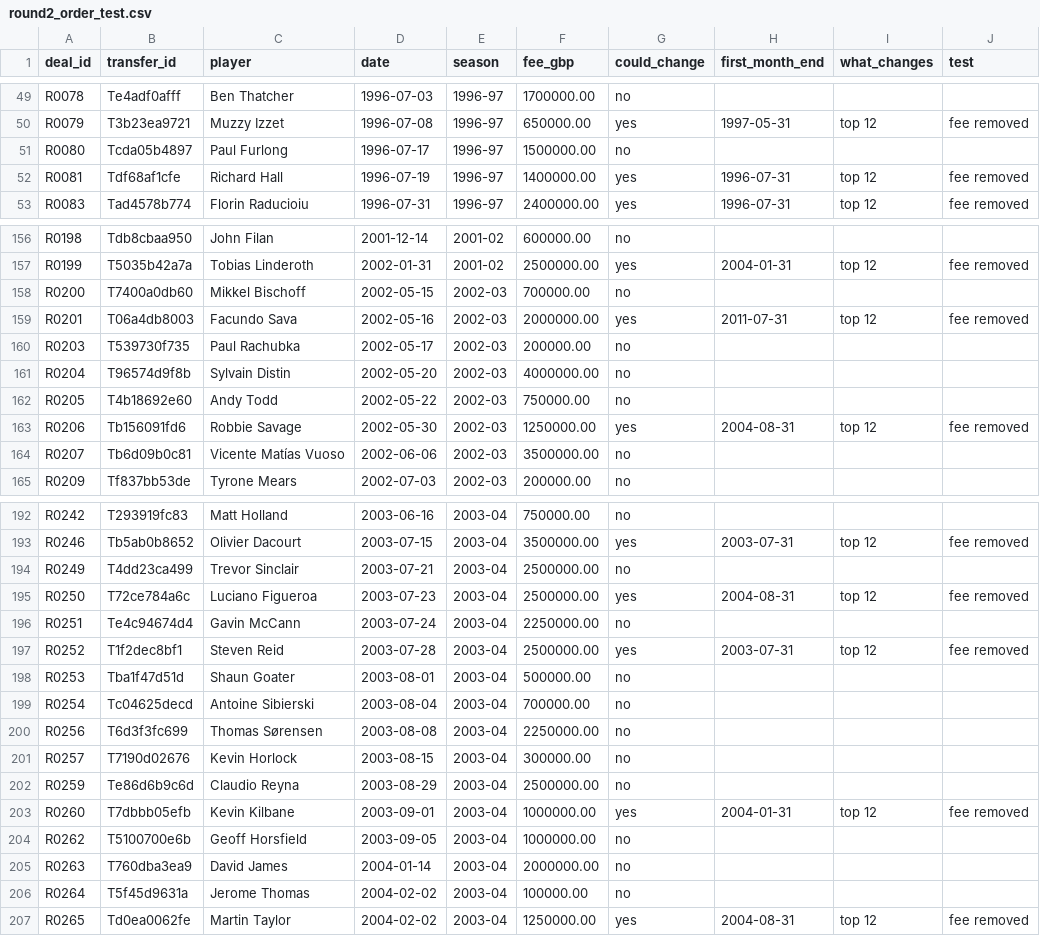
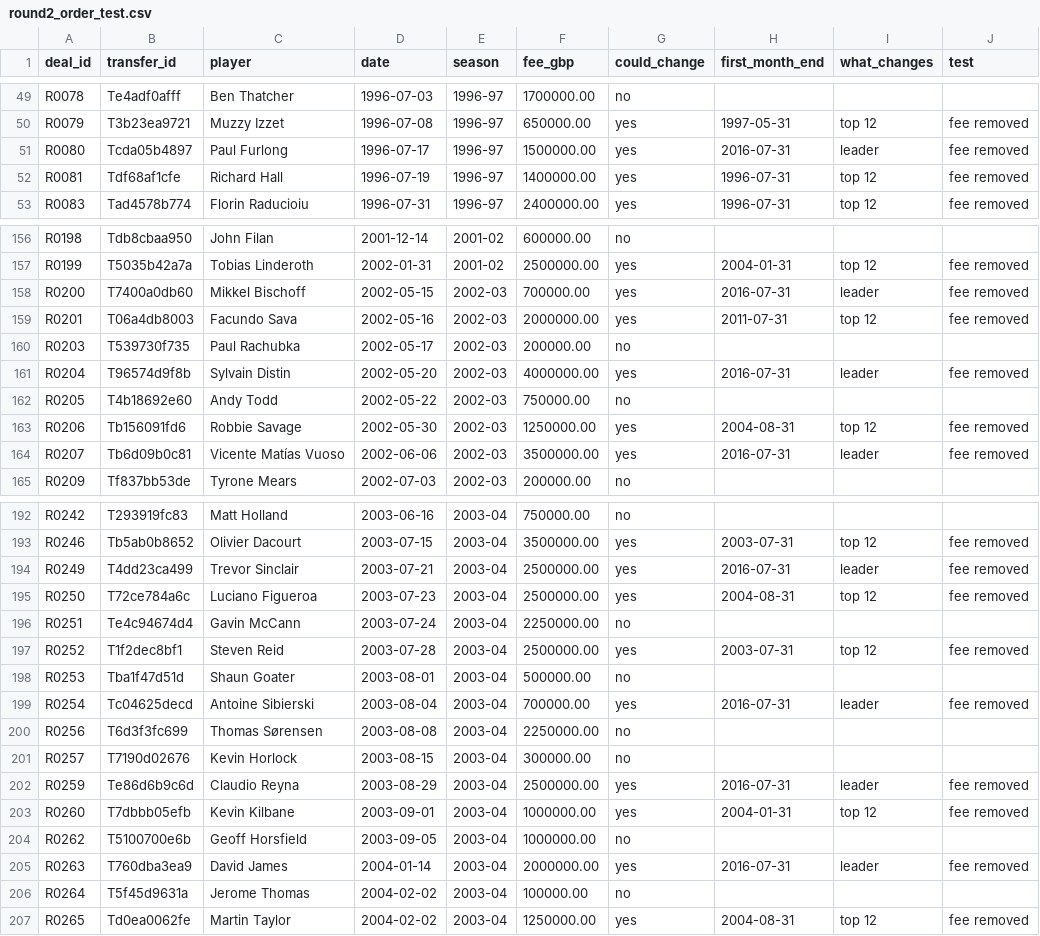
Before and after one commit to marketmarathon/race-through-time, a CSV file: data/rtt-101/source/round2_order_test.csv, drawn as a sheet; only a part is shown, gaps mark what is left out; the diff covers the shown part only.

```diff
--- a/data/rtt-101/source/round2_order_test.csv
+++ b/data/rtt-101/source/round2_order_test.csv
@@ -50,3 +50,3 @@ R0078,Te4adf0afff,Ben Thatcher,1996-07-03,1996-97,1700000.00,no,,,
 R0079,T3b23ea9721,Muzzy Izzet,1996-07-08,1996-97,650000.00,yes,1997-05-31,top 12,fee removed
-R0080,Tcda05b4897,Paul Furlong,1996-07-17,1996-97,1500000.00,no,,,
+R0080,Tcda05b4897,Paul Furlong,1996-07-17,1996-97,1500000.00,yes,2016-07-31,leader,fee removed
 R0081,Tdf68af1cfe,Richard Hall,1996-07-19,1996-97,1400000.00,yes,1996-07-31,top 12,fee removed
@@ -157,9 +157,9 @@ R0198,Tdb8cbaa950,John Filan,2001-12-14,2001-02,600000.00,no,,,
 R0199,T5035b42a7a,Tobias Linderoth,2002-01-31,2001-02,2500000.00,yes,2004-01-31,top 12,fee removed
-R0200,T7400a0db60,Mikkel Bischoff,2002-05-15,2002-03,700000.00,no,,,
+R0200,T7400a0db60,Mikkel Bischoff,2002-05-15,2002-03,700000.00,yes,2016-07-31,leader,fee removed
 R0201,T06a4db8003,Facundo Sava,2002-05-16,2002-03,2000000.00,yes,2011-07-31,top 12,fee removed
 R0203,T539730f735,Paul Rachubka,2002-05-17,2002-03,200000.00,no,,,
-R0204,T96574d9f8b,Sylvain Distin,2002-05-20,2002-03,4000000.00,no,,,
+R0204,T96574d9f8b,Sylvain Distin,2002-05-20,2002-03,4000000.00,yes,2016-07-31,leader,fee removed
 R0205,T4b18692e60,Andy Todd,2002-05-22,2002-03,750000.00,no,,,
 R0206,Tb156091fd6,Robbie Savage,2002-05-30,2002-03,1250000.00,yes,2004-08-31,top 12,fee removed
-R0207,Tb6d09b0c81,Vicente Matías Vuoso,2002-06-06,2002-03,3500000.00,no,,,
+R0207,Tb6d09b0c81,Vicente Matías Vuoso,2002-06-06,2002-03,3500000.00,yes,2016-07-31,leader,fee removed
 R0209,Tf837bb53de,Tyrone Mears,2002-07-03,2002-03,200000.00,no,,,
@@ -193,3 +193,3 @@ R0242,T293919fc83,Matt Holland,2003-06-16,2003-04,750000.00,no,,,
 R0246,Tb5ab0b8652,Olivier Dacourt,2003-07-15,2003-04,3500000.00,yes,2003-07-31,top 12,fee removed
-R0249,T4dd23ca499,Trevor Sinclair,2003-07-21,2003-04,2500000.00,no,,,
+R0249,T4dd23ca499,Trevor Sinclair,2003-07-21,2003-04,2500000.00,yes,2016-07-31,leader,fee removed
 R0250,T72ce784a6c,Luciano Figueroa,2003-07-23,2003-04,2500000.00,yes,2004-08-31,top 12,fee removed
@@ -198,9 +198,9 @@ R0252,T1f2dec8bf1,Steven Reid,2003-07-28,2003-04,2500000.00,yes,2003-07-31,top 1
 R0253,Tba1f47d51d,Shaun Goater,2003-08-01,2003-04,500000.00,no,,,
-R0254,Tc04625decd,Antoine Sibierski,2003-08-04,2003-04,700000.00,no,,,
+R0254,Tc04625decd,Antoine Sibierski,2003-08-04,2003-04,700000.00,yes,2016-07-31,leader,fee removed
 R0256,T6d3f3fc699,Thomas Sørensen,2003-08-08,2003-04,2250000.00,no,,,
 R0257,T7190d02676,Kevin Horlock,2003-08-15,2003-04,300000.00,no,,,
-R0259,Te86d6b9c6d,Claudio Reyna,2003-08-29,2003-04,2500000.00,no,,,
+R0259,Te86d6b9c6d,Claudio Reyna,2003-08-29,2003-04,2500000.00,yes,2016-07-31,leader,fee removed
 R0260,T7dbbb05efb,Kevin Kilbane,2003-09-01,2003-04,1000000.00,yes,2004-01-31,top 12,fee removed
 R0262,T5100700e6b,Geoff Horsfield,2003-09-05,2003-04,1000000.00,no,,,
-R0263,T760dba3ea9,David James,2004-01-14,2003-04,2000000.00,no,,,
+R0263,T760dba3ea9,David James,2004-01-14,2003-04,2000000.00,yes,2016-07-31,leader,fee removed
 R0264,T5f45d9631a,Jerome Thomas,2004-02-02,2003-04,100000.00,no,,,
```
Also changed, not shown: 20 edited cells elsewhere in this file, data/rtt-101/conflicts.csv, data/rtt-101/source/deal_structure.csv, 28 other files.
